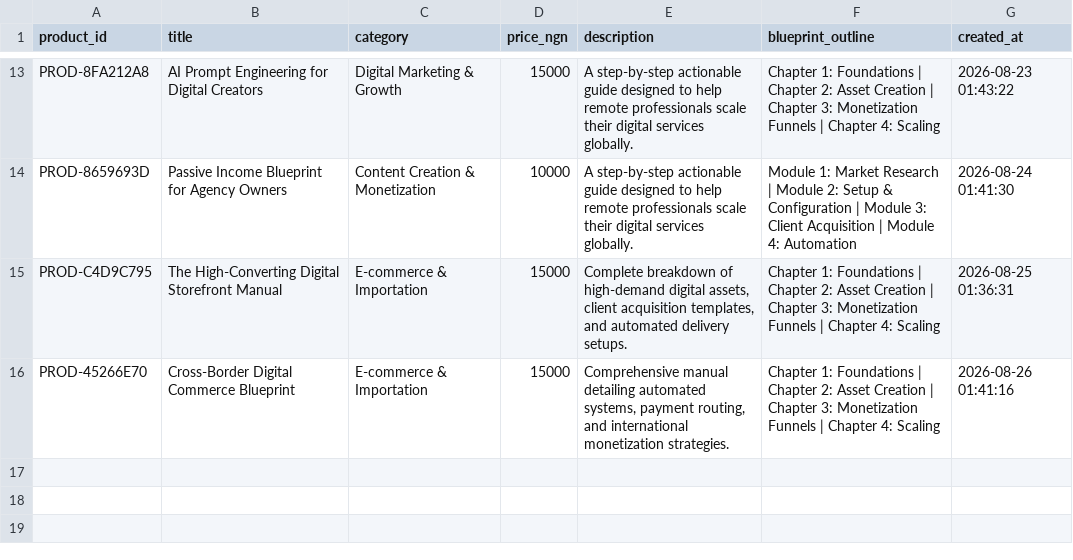
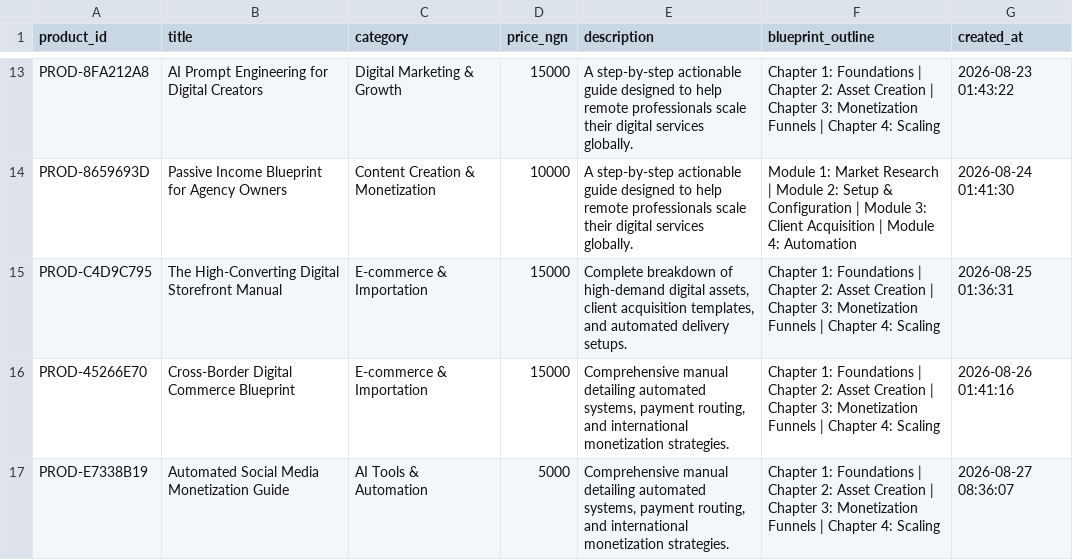
Before and after one commit to Gpowerluv/products.csv, a CSV file: products.csv, drawn as a sheet; only a part is shown, gaps mark what is left out.

```diff
--- a/products.csv
+++ b/products.csv
@@ -16 +16,2 @@ PROD-C4D9C795,The High-Converting Digital Storefront Manual,E-commerce & Importa
 PROD-45266E70,Cross-Border Digital Commerce Blueprint,E-commerce & Importation,15000,"Comprehensive manual detailing automated systems, payment routing, and international monetization strategies.",Chapter 1: Foundations | Chapter 2: Asset Creation | Chapter 3: Monetization Funnels | Chapter 4: Scaling,2026-08-26 01:41:16
+PROD-E7338B19,Automated Social Media Monetization Guide,AI Tools & Automation,5000,"Comprehensive manual detailing automated systems, payment routing, and international monetization strategies.",Chapter 1: Foundations | Chapter 2: Asset Creation | Chapter 3: Monetization Funnels | Chapter 4: Scaling,2026-08-27 08:36:07
```
